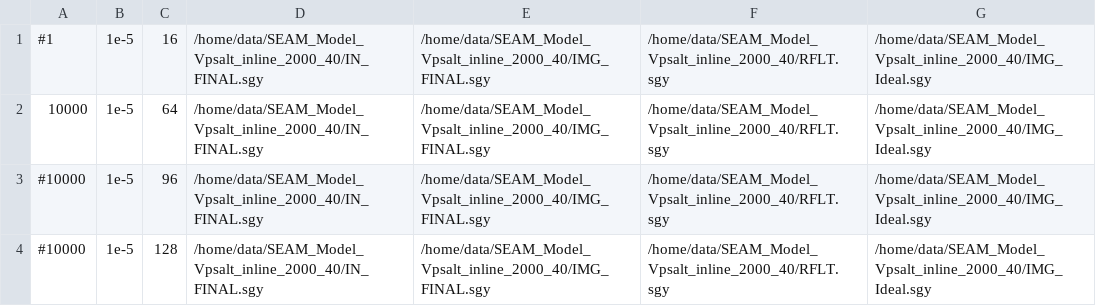
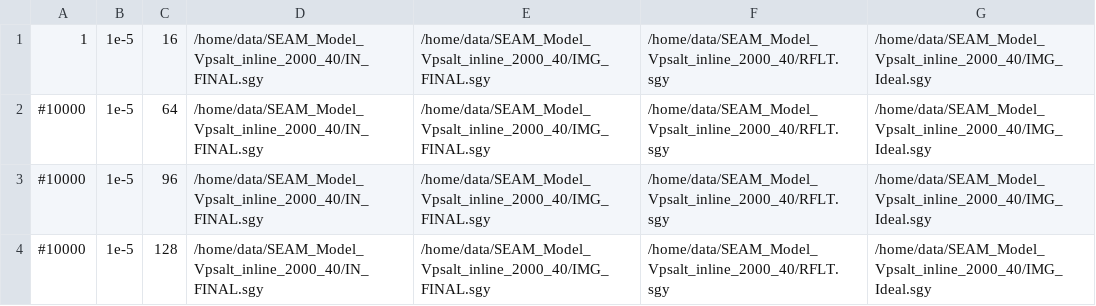
Before and after one commit to diegocdts/SL-BD, a CSV file: experiments.csv, drawn as a sheet.

```diff
--- a/experiments.csv
+++ b/experiments.csv
@@ -1,3 +1,3 @@
-#1,1e-5,16,/home/data/SEAM_Model_Vpsalt_inline_2000_40/IN_FINAL.sgy,/home/data/SEAM_Model_Vpsalt_inline_2000_40/IMG_FINAL.sgy,/home/data/SEAM_Model_Vpsalt_inline_2000_40/RFLT.sgy,/home/data/SEAM_Model_Vpsalt_inline_2000_40/IMG_Ideal.sgy
-10000,1e-5,64,/home/data/SEAM_Model_Vpsalt_inline_2000_40/IN_FINAL.sgy,/home/data/SEAM_Model_Vpsalt_inline_2000_40/IMG_FINAL.sgy,/home/data/SEAM_Model_Vpsalt_inline_2000_40/RFLT.sgy,/home/data/SEAM_Model_Vpsalt_inline_2000_40/IMG_Ideal.sgy
+1,1e-5,16,/home/data/SEAM_Model_Vpsalt_inline_2000_40/IN_FINAL.sgy,/home/data/SEAM_Model_Vpsalt_inline_2000_40/IMG_FINAL.sgy,/home/data/SEAM_Model_Vpsalt_inline_2000_40/RFLT.sgy,/home/data/SEAM_Model_Vpsalt_inline_2000_40/IMG_Ideal.sgy
+#10000,1e-5,64,/home/data/SEAM_Model_Vpsalt_inline_2000_40/IN_FINAL.sgy,/home/data/SEAM_Model_Vpsalt_inline_2000_40/IMG_FINAL.sgy,/home/data/SEAM_Model_Vpsalt_inline_2000_40/RFLT.sgy,/home/data/SEAM_Model_Vpsalt_inline_2000_40/IMG_Ideal.sgy
 #10000,1e-5,96,/home/data/SEAM_Model_Vpsalt_inline_2000_40/IN_FINAL.sgy,/home/data/SEAM_Model_Vpsalt_inline_2000_40/IMG_FINAL.sgy,/home/data/SEAM_Model_Vpsalt_inline_2000_40/RFLT.sgy,/home/data/SEAM_Model_Vpsalt_inline_2000_40/IMG_Ideal.sgy
```
Also changed, not shown: 3 other files.
